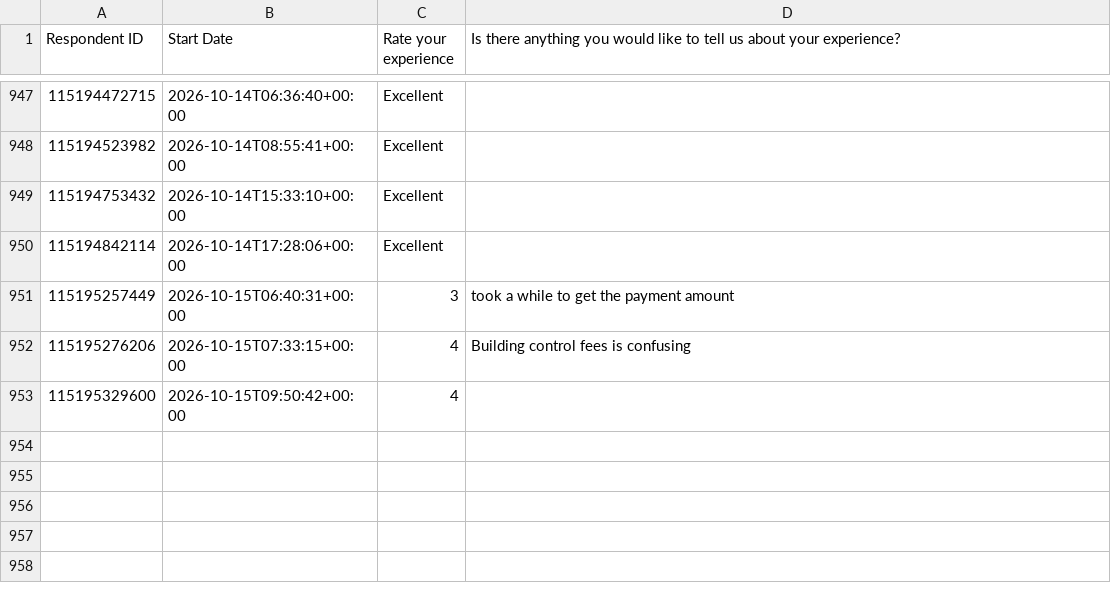
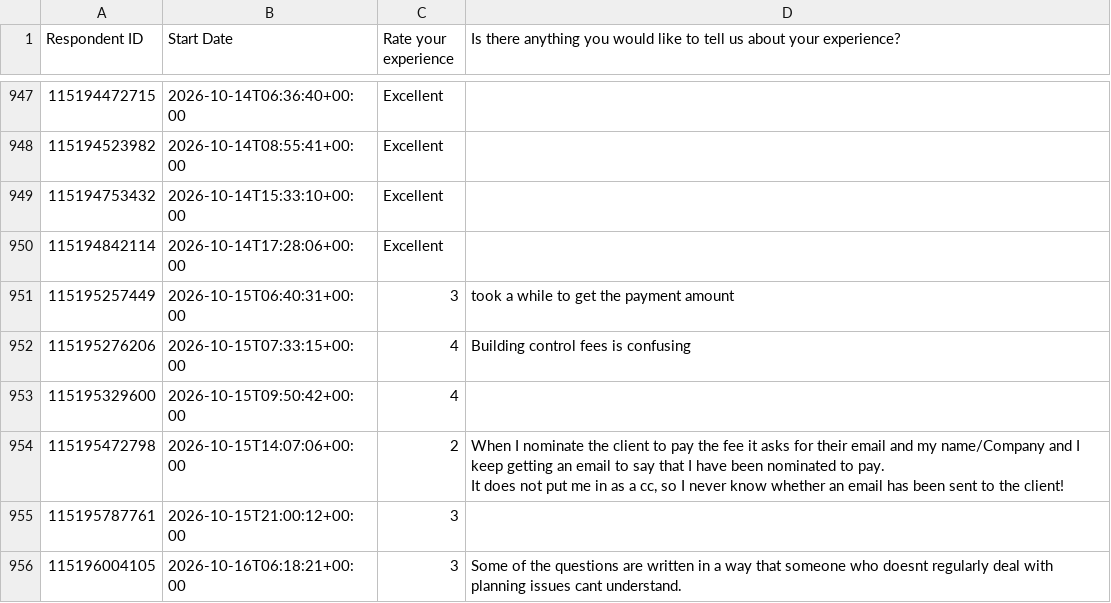
Before and after one commit to NidaAzizMirza/BCFeedback_dashboard, a CSV file: data/survey_cache.csv, drawn as a sheet; only a part is shown, gaps mark what is left out; ↵ is a line break in a cell; the diff names each change by its address in the sheet, - before the commit and + after, or states it on an @@ line.

```diff
--- a/data/survey_cache.csv
+++ b/data/survey_cache.csv
+row 954: 115195472798 | 2026-10-15T14:07:06+00:00 | 2 | When I nominate the client to pay the fee it asks for their email and my name/Company and I keep getting an email to say that I have been nominated to pay. ↵ It does not put me in as a cc, so I never know whether an email has been sent to the client!
+row 955: 115195787761 | 2026-10-15T21:00:12+00:00 | 3
+row 956: 115196004105 | 2026-10-16T06:18:21+00:00 | 3 | Some of the questions are written in a way that someone who doesnt regularly deal with planning issues cant understand.
```
Also changed, not shown: 1 other file.
